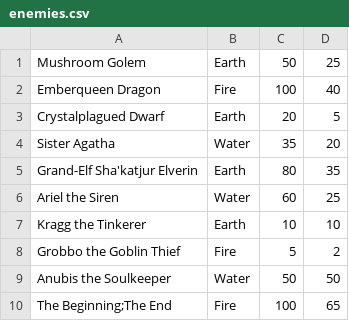
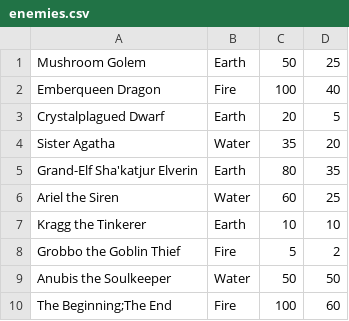
Before and after one commit to iiCHROME17/TextAdventureCGame, a CSV file: game/enemies.csv, drawn as a sheet.

```diff
--- a/game/enemies.csv
+++ b/game/enemies.csv
@@ -9,2 +9,2 @@ Grobbo the Goblin Thief,Fire,5,2
 Anubis the Soulkeeper,Water,50,50
-The Beginning;The End,Fire,100,65
+The Beginning;The End,Fire,100,60
```
Also changed, not shown: game/graves.csv, game/rooms.csv, 5 other files.
